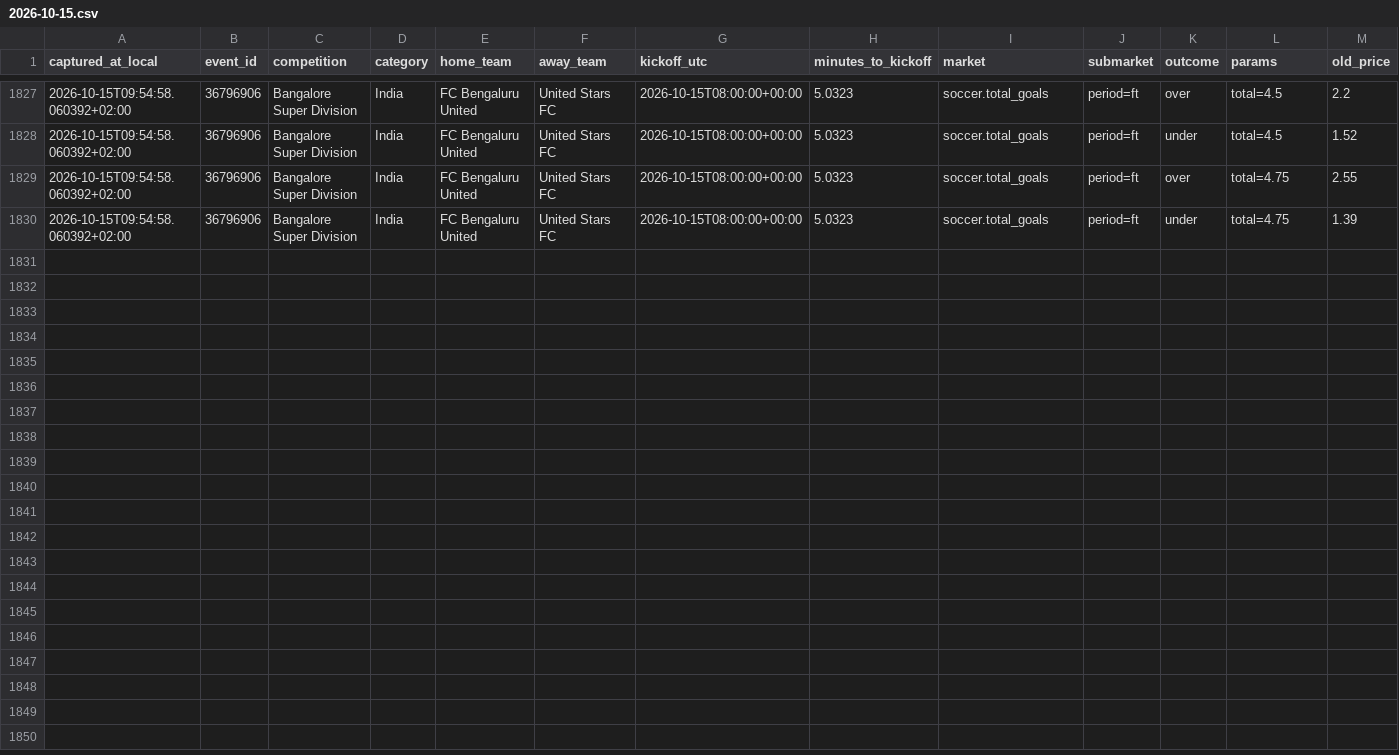
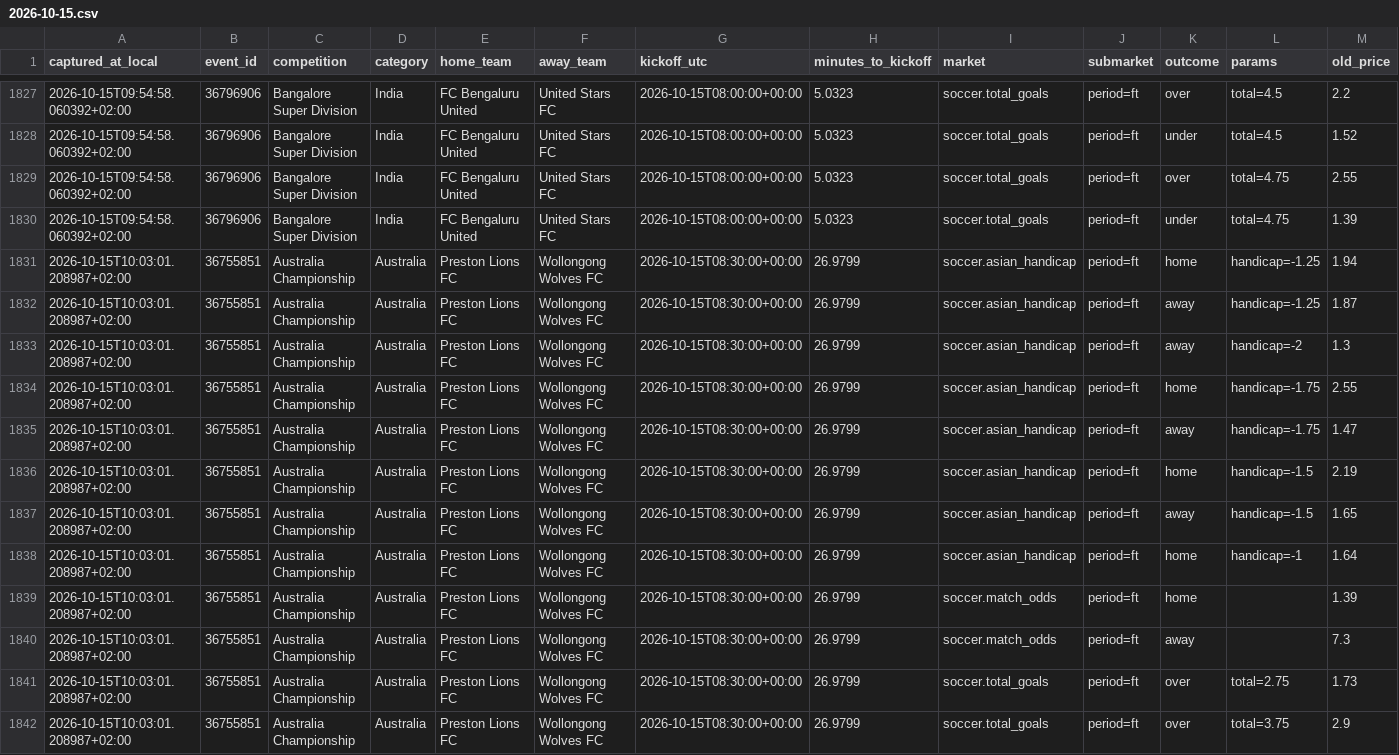
Before and after one commit to ILNIENTE1989/quote-shadow-v2, a CSV file: data/cloudbet/changes/2026-10-15.csv, drawn as a sheet; only a part is shown, gaps mark what is left out; rows hold the shown columns only; the diff names each change by its address in the sheet, - before the commit and + after, or states it on an @@ line.

Commit message:
data: snapshot Cloudbet

```diff
--- a/data/cloudbet/changes/2026-10-15.csv
+++ b/data/cloudbet/changes/2026-10-15.csv
+row 1831: 2026-10-15T10:03:01.208987+02:00 | 36755851 | Australia Championship | Australia | Preston Lions FC | Wollongong Wolves FC | 2026-10-15T08:30:00+00:00 | 26.9799 | soccer.asian_handicap | period=ft | home | handicap=-1.25 | 1.94
+row 1832: 2026-10-15T10:03:01.208987+02:00 | 36755851 | Australia Championship | Australia | Preston Lions FC | Wollongong Wolves FC | 2026-10-15T08:30:00+00:00 | 26.9799 | soccer.asian_handicap | period=ft | away | handicap=-1.25 | 1.87
+row 1833: 2026-10-15T10:03:01.208987+02:00 | 36755851 | Australia Championship | Australia | Preston Lions FC | Wollongong Wolves FC | 2026-10-15T08:30:00+00:00 | 26.9799 | soccer.asian_handicap | period=ft | away | handicap=-2 | 1.3
+row 1834: 2026-10-15T10:03:01.208987+02:00 | 36755851 | Australia Championship | Australia | Preston Lions FC | Wollongong Wolves FC | 2026-10-15T08:30:00+00:00 | 26.9799 | soccer.asian_handicap | period=ft | home | handicap=-1.75 | 2.55
+row 1835: 2026-10-15T10:03:01.208987+02:00 | 36755851 | Australia Championship | Australia | Preston Lions FC | Wollongong Wolves FC | 2026-10-15T08:30:00+00:00 | 26.9799 | soccer.asian_handicap | period=ft | away | handicap=-1.75 | 1.47
+row 1836: 2026-10-15T10:03:01.208987+02:00 | 36755851 | Australia Championship | Australia | Preston Lions FC | Wollongong Wolves FC | 2026-10-15T08:30:00+00:00 | 26.9799 | soccer.asian_handicap | period=ft | home | handicap=-1.5 | 2.19
+row 1837: 2026-10-15T10:03:01.208987+02:00 | 36755851 | Australia Championship | Australia | Preston Lions FC | Wollongong Wolves FC | 2026-10-15T08:30:00+00:00 | 26.9799 | soccer.asian_handicap | period=ft | away | handicap=-1.5 | 1.65
+row 1838: 2026-10-15T10:03:01.208987+02:00 | 36755851 | Australia Championship | Australia | Preston Lions FC | Wollongong Wolves FC | 2026-10-15T08:30:00+00:00 | 26.9799 | soccer.asian_handicap | period=ft | home | handicap=-1 | 1.64
+row 1839: 2026-10-15T10:03:01.208987+02:00 | 36755851 | Australia Championship | Australia | Preston Lions FC | Wollongong Wolves FC | 2026-10-15T08:30:00+00:00 | 26.9799 | soccer.match_odds | period=ft | home |  | 1.39
+row 1840: 2026-10-15T10:03:01.208987+02:00 | 36755851 | Australia Championship | Australia | Preston Lions FC | Wollongong Wolves FC | 2026-10-15T08:30:00+00:00 | 26.9799 | soccer.match_odds | period=ft | away |  | 7.3
+row 1841: 2026-10-15T10:03:01.208987+02:00 | 36755851 | Australia Championship | Australia | Preston Lions FC | Wollongong Wolves FC | 2026-10-15T08:30:00+00:00 | 26.9799 | soccer.total_goals | period=ft | over | total=2.75 | 1.73
+row 1842: 2026-10-15T10:03:01.208987+02:00 | 36755851 | Australia Championship | Australia | Preston Lions FC | Wollongong Wolves FC | 2026-10-15T08:30:00+00:00 | 26.9799 | soccer.total_goals | period=ft | over | total=3.75 | 2.9
```
Also changed, not shown: 2 other files.
